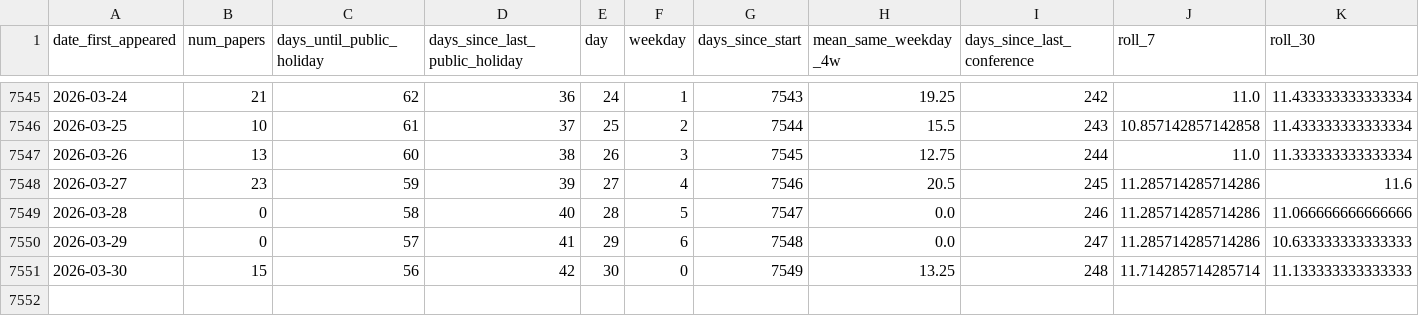
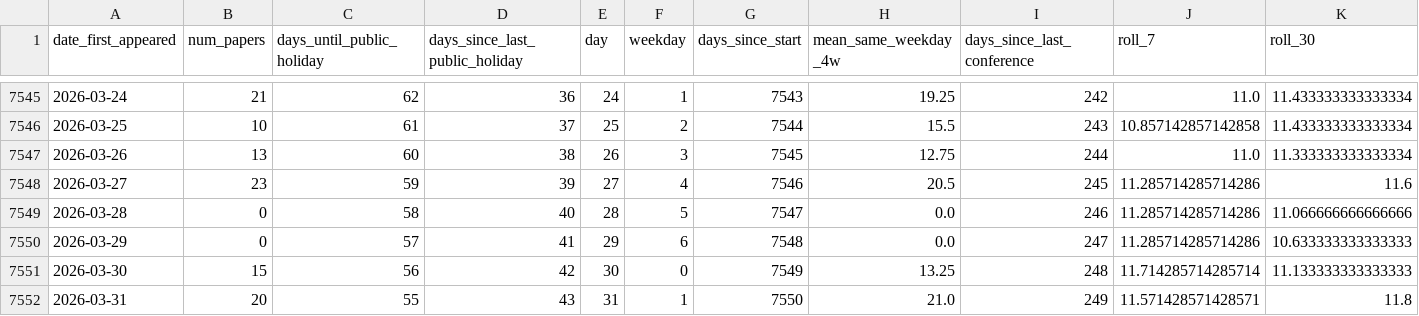
Before and after one commit to zagaluke/hep-th-bot, a CSV file: data/daily_counts.csv, drawn as a sheet; only a part is shown, gaps mark what is left out; rows hold the shown columns only; the diff names each change by its address in the sheet, - before the commit and + after, or states it on an @@ line.

```diff
--- a/data/daily_counts.csv
+++ b/data/daily_counts.csv
+row 7552: 2026-03-31 | 20 | 55 | 43 | 31 | 1 | 7550 | 21.0 | 249 | 11.571428571428571 | 11.8
```
